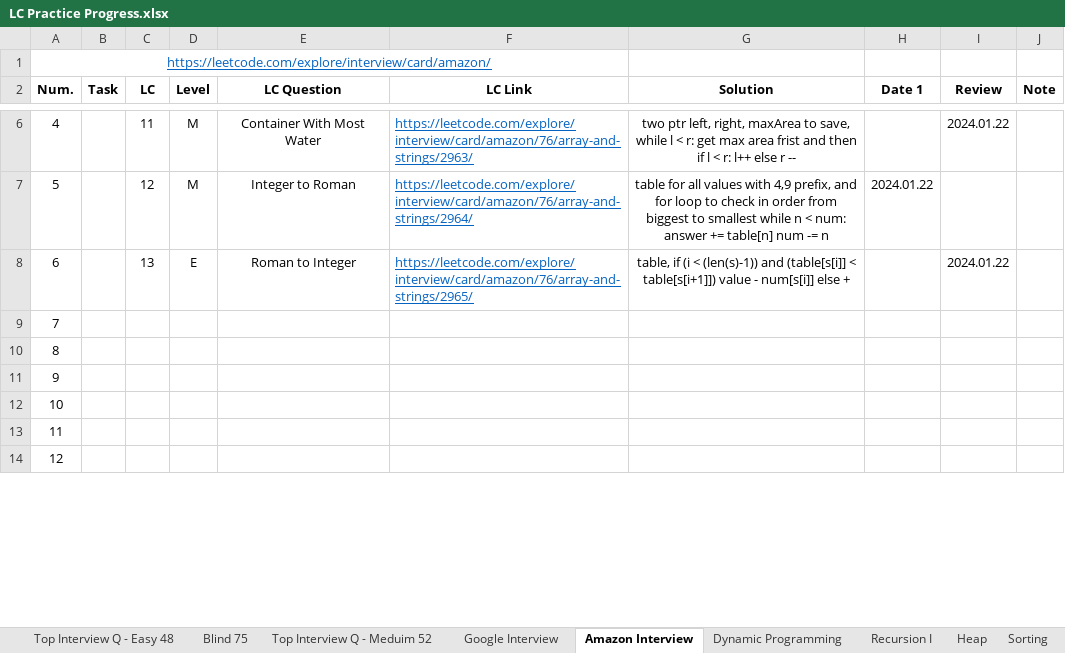
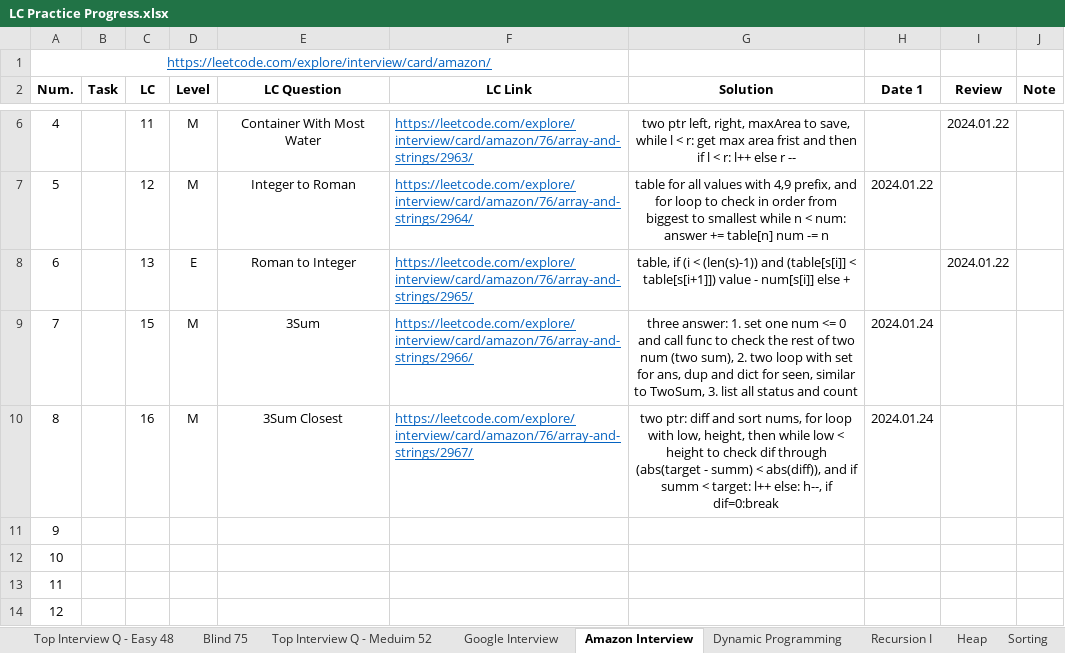
Before and after one commit to Ylieo816/Learning-Leetcode, an Excel workbook: LC Practice Progress.xlsx, sheet Amazon Interview, drawn as a sheet; only a part is shown, gaps mark what is left out; values as stored, in another font and other column widths than the file's, no borders; the diff names each change by its address in the sheet, - before the commit and + after, or states it on an @@ line.

Commit message:
[20240124] Amazon Interview (68) 7-8

```diff
--- a/LC Practice Progress.xlsx (sheet Amazon Interview)
+++ b/LC Practice Progress.xlsx (sheet Amazon Interview)
-C9 (LC): (empty)
+C9 (LC): 15
-D9:D10 (Level): (empty)
+D9:D10 (Level): M
-E9 (LC Question): (empty)
+E9 (LC Question): 3Sum
-F9 (LC Link): (empty)
+F9 (LC Link): https://leetcode.com/explore/interview/card/amazon/76/array-and-strings/2966/
-G9 (Solution): (empty)
+G9 (Solution): three answer: 1. set one num <= 0 and call func to check the rest of two num (two sum), 2. two loop with set for ans, dup and dict for seen, similar to TwoSum, 3. list all status and count
-H9:H10 (Date 1): (empty)
+H9:H10 (Date 1): 2024.01.24
-C10 (LC): (empty)
+C10 (LC): 16
-E10 (LC Question): (empty)
+E10 (LC Question): 3Sum Closest
-F10 (LC Link): (empty)
+F10 (LC Link): https://leetcode.com/explore/interview/card/amazon/76/array-and-strings/2967/
-G10 (Solution): (empty)
+G10 (Solution): two ptr: diff and sort nums, for loop with low, height, then while low < height to check dif through (abs(target - summ) < abs(diff)), and if summ < target: l++ else: h--, if dif=0:break
```
Also changed, not shown: 2 other files.
